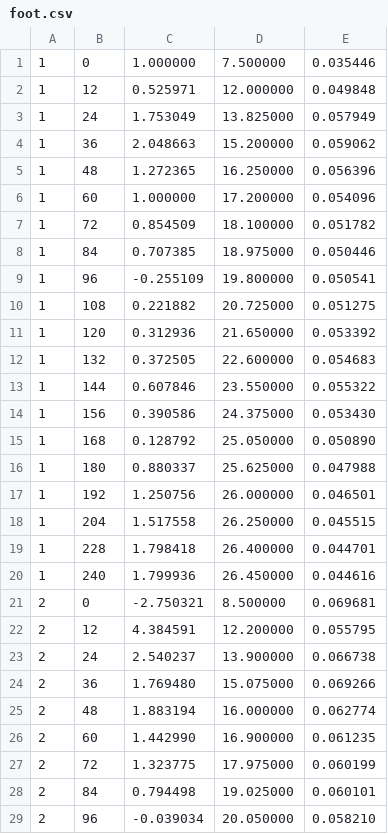
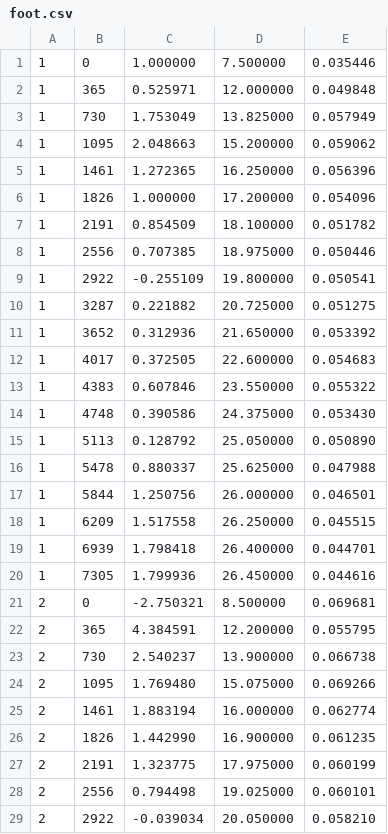
Before and after one commit to phenotips/phenotips, a CSV file: components/patient-measurements/api/src/main/resources/org/phenotips/measurements/internal/foot.csv, drawn as a sheet; only a part is shown; the diff covers the shown part only.

Commit message:
Issue #1428: Measurement evaluation should use float not int months

```diff
--- a/components/patient-measurements/api/src/main/resources/org/phenotips/measurements/internal/foot.csv
+++ b/components/patient-measurements/api/src/main/resources/org/phenotips/measurements/internal/foot.csv
@@ -1,29 +1,29 @@
 1,0,1.000000,7.500000,0.035446
-1,12,0.525971,12.000000,0.049848
-1,24,1.753049,13.825000,0.057949
-1,36,2.048663,15.200000,0.059062
-1,48,1.272365,16.250000,0.056396
-1,60,1.000000,17.200000,0.054096
-1,72,0.854509,18.100000,0.051782
-1,84,0.707385,18.975000,0.050446
-1,96,-0.255109,19.800000,0.050541
-1,108,0.221882,20.725000,0.051275
-1,120,0.312936,21.650000,0.053392
-1,132,0.372505,22.600000,0.054683
-1,144,0.607846,23.550000,0.055322
-1,156,0.390586,24.375000,0.053430
-1,168,0.128792,25.050000,0.050890
-1,180,0.880337,25.625000,0.047988
-1,192,1.250756,26.000000,0.046501
-1,204,1.517558,26.250000,0.045515
-1,228,1.798418,26.400000,0.044701
-1,240,1.799936,26.450000,0.044616
+1,365,0.525971,12.000000,0.049848
+1,730,1.753049,13.825000,0.057949
+1,1095,2.048663,15.200000,0.059062
+1,1461,1.272365,16.250000,0.056396
+1,1826,1.000000,17.200000,0.054096
+1,2191,0.854509,18.100000,0.051782
+1,2556,0.707385,18.975000,0.050446
+1,2922,-0.255109,19.800000,0.050541
+1,3287,0.221882,20.725000,0.051275
+1,3652,0.312936,21.650000,0.053392
+1,4017,0.372505,22.600000,0.054683
+1,4383,0.607846,23.550000,0.055322
+1,4748,0.390586,24.375000,0.053430
+1,5113,0.128792,25.050000,0.050890
+1,5478,0.880337,25.625000,0.047988
+1,5844,1.250756,26.000000,0.046501
+1,6209,1.517558,26.250000,0.045515
+1,6939,1.798418,26.400000,0.044701
+1,7305,1.799936,26.450000,0.044616
 2,0,-2.750321,8.500000,0.069681
-2,12,4.384591,12.200000,0.055795
-2,24,2.540237,13.900000,0.066738
-2,36,1.769480,15.075000,0.069266
-2,48,1.883194,16.000000,0.062774
-2,60,1.442990,16.900000,0.061235
-2,72,1.323775,17.975000,0.060199
-2,84,0.794498,19.025000,0.060101
-2,96,-0.039034,20.050000,0.058210
+2,365,4.384591,12.200000,0.055795
+2,730,2.540237,13.900000,0.066738
+2,1095,1.769480,15.075000,0.069266
+2,1461,1.883194,16.000000,0.062774
+2,1826,1.442990,16.900000,0.061235
+2,2191,1.323775,17.975000,0.060199
+2,2556,0.794498,19.025000,0.060101
+2,2922,-0.039034,20.050000,0.058210
```
Also changed, not shown: 8 edited cells elsewhere in this file, components/patient-measurements/api/src/main/resources/org/phenotips/measurements/internal/philtrum.csv, 11 other files.
